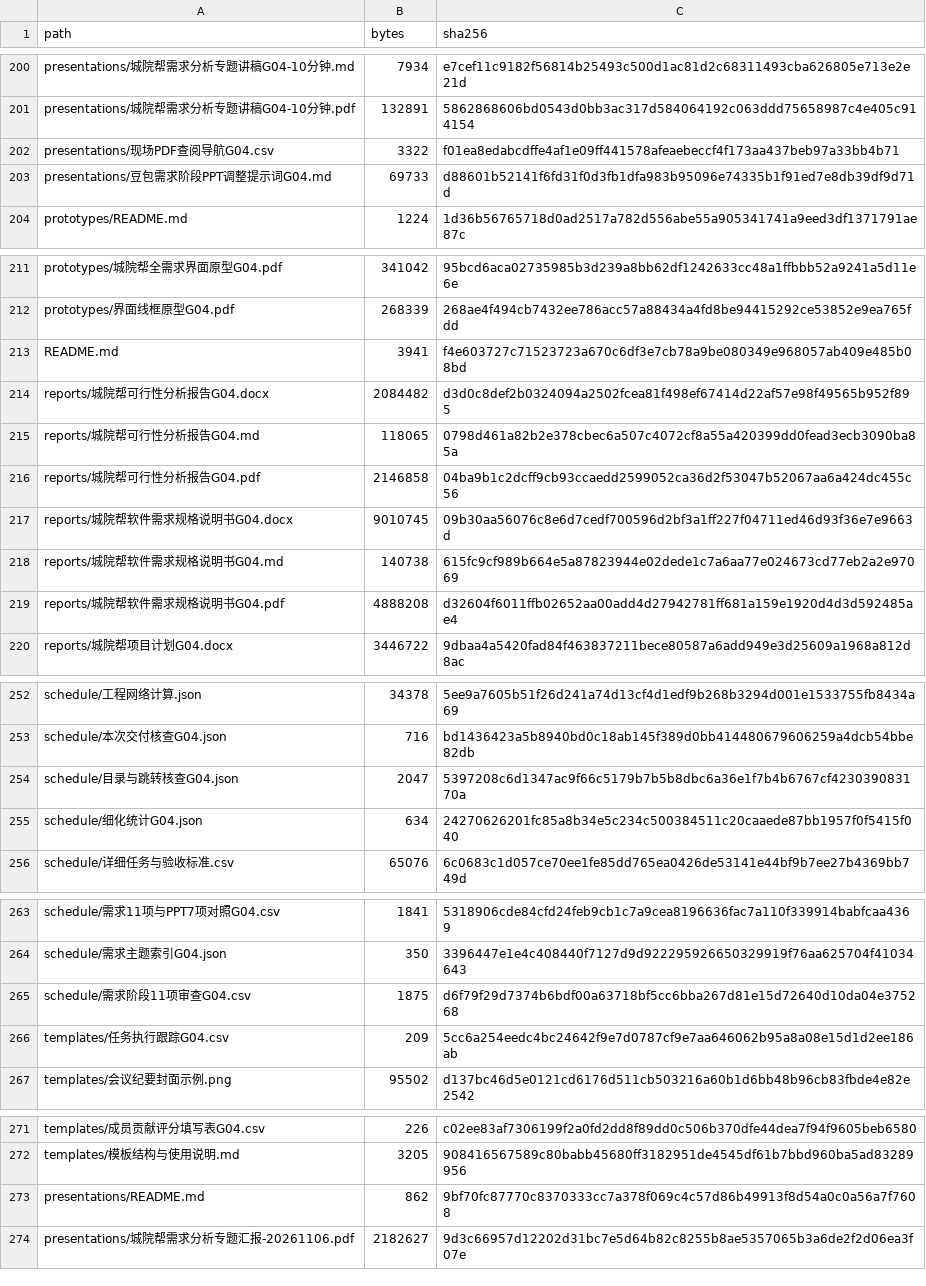
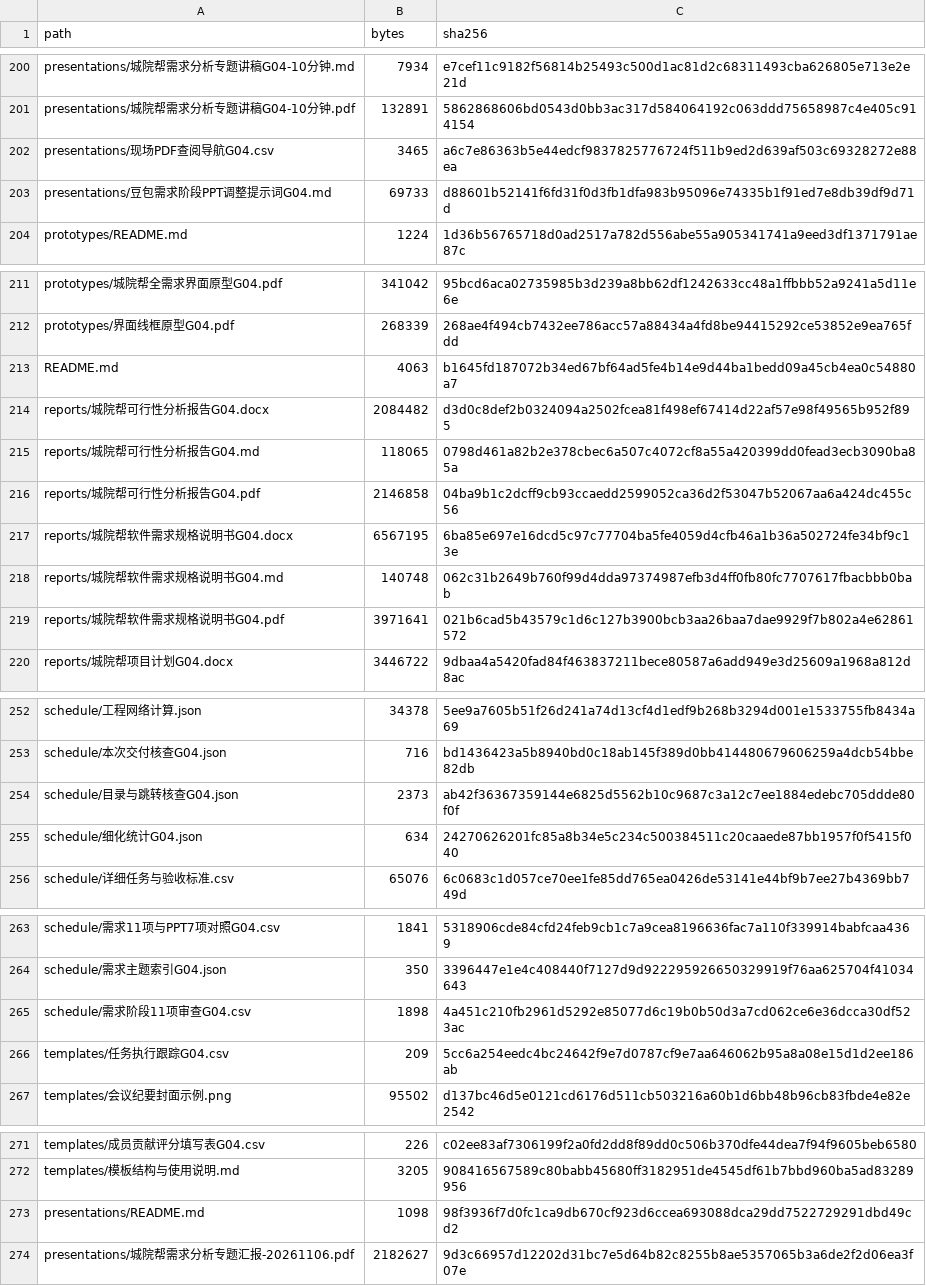
Before and after one commit to jason-bitc/HZCU-CampusHub, a CSV file: docs/project/MANIFEST.sha256.csv, drawn as a sheet; only a part is shown, gaps mark what is left out; the diff covers the shown part only.

```diff
--- a/docs/project/MANIFEST.sha256.csv
+++ b/docs/project/MANIFEST.sha256.csv
@@ -201,3 +201,3 @@ presentations/城院帮需求分析专题讲稿G04-10分钟.md,7934,e7cef11c9182
 presentations/城院帮需求分析专题讲稿G04-10分钟.pdf,132891,5862868606bd0543d0bb3ac317d584064192c063ddd75658987c4e405c914154
-presentations/现场PDF查阅导航G04.csv,3322,f01ea8edabcdffe4af1e09ff441578afeaebeccf4f173aa437beb97a33bb4b71
+presentations/现场PDF查阅导航G04.csv,3465,a6c7e86363b5e44edcf9837825776724f511b9ed2d639af503c69328272e88ea
 presentations/豆包需求阶段PPT调整提示词G04.md,69733,d88601b52141f6fd31f0d3fb1dfa983b95096e74335b1f91ed7e8db39df9d71d
@@ -212,3 +212,3 @@ prototypes/城院帮全需求界面原型G04.pdf,341042,95bcd6aca02735985b3d239a
 prototypes/界面线框原型G04.pdf,268339,268ae4f494cb7432ee786acc57a88434a4fd8be94415292ce53852e9ea765fdd
-README.md,3941,f4e603727c71523723a670c6df3e7cb78a9be080349e968057ab409e485b08bd
+README.md,4063,b1645fd187072b34ed67bf64ad5fe4b14e9d44ba1bedd09a45cb4ea0c54880a7
 reports/城院帮可行性分析报告G04.docx,2084482,d3d0c8def2b0324094a2502fcea81f498ef67414d22af57e98f49565b952f895
@@ -216,5 +216,5 @@ reports/城院帮可行性分析报告G04.md,118065,0798d461a82b2e378cbec6a507c4
 reports/城院帮可行性分析报告G04.pdf,2146858,04ba9b1c2dcff9cb93ccaedd2599052ca36d2f53047b52067aa6a424dc455c56
-reports/城院帮软件需求规格说明书G04.docx,9010745,09b30aa56076c8e6d7cedf700596d2bf3a1ff227f04711ed46d93f36e7e9663d
-reports/城院帮软件需求规格说明书G04.md,140738,615fc9cf989b664e5a87823944e02dede1c7a6aa77e024673cd77eb2a2e97069
-reports/城院帮软件需求规格说明书G04.pdf,4888208,d32604f6011ffb02652aa00add4d27942781ff681a159e1920d4d3d592485ae4
+reports/城院帮软件需求规格说明书G04.docx,6567195,6ba85e697e16dcd5c97c77704ba5fe4059d4cfb46a1b36a502724fe34bf9c13e
+reports/城院帮软件需求规格说明书G04.md,140748,062c31b2649b760f99d4dda97374987efb3d4ff0fb80fc7707617fbacbbb0bab
+reports/城院帮软件需求规格说明书G04.pdf,3971641,021b6cad5b43579c1d6c127b3900bcb3aa26baa7dae9929f7b802a4e62861572
 reports/城院帮项目计划G04.docx,3446722,9dbaa4a5420fad84f463837211bece80587a6add949e3d25609a1968a812d8ac
@@ -253,3 +253,3 @@ schedule/工程网络计算.json,34378,5ee9a7605b51f26d241a74d13cf4d1edf9b268b32
 schedule/本次交付核查G04.json,716,bd1436423a5b8940bd0c18ab145f389d0bb414480679606259a4dcb54bbe82db
-schedule/目录与跳转核查G04.json,2047,5397208c6d1347ac9f66c5179b7b5b8dbc6a36e1f7b4b6767cf423039083170a
+schedule/目录与跳转核查G04.json,2373,ab42f36367359144e6825d5562b10c9687c3a12c7ee1884edebc705ddde80f0f
 schedule/细化统计G04.json,634,24270626201fc85a8b34e5c234c500384511c20caaede87bb1957f0f5415f040
@@ -264,3 +264,3 @@ schedule/需求11项与PPT7项对照G04.csv,1841,5318906cde84cfd24feb9cb1c7a9cea
 schedule/需求主题索引G04.json,350,3396447e1e4c408440f7127d9d922295926650329919f76aa625704f41034643
-schedule/需求阶段11项审查G04.csv,1875,d6f79f29d7374b6bdf00a63718bf5cc6bba267d81e15d72640d10da04e375268
+schedule/需求阶段11项审查G04.csv,1898,4a451c210fb2961d5292e85077d6c19b0b50d3a7cd062ce6e36dcca30df523ac
 templates/任务执行跟踪G04.csv,209,5cc6a254eedc4bc24642f9e7d0787cf9e7aa646062b95a8a08e15d1d2ee186ab
@@ -272,3 +272,3 @@ templates/成员贡献评分填写表G04.csv,226,c02ee83af7306199f2a0fd2dd8f89dd
 templates/模板结构与使用说明.md,3205,908416567589c80babb45680ff3182951de4545df61b7bbd960ba5ad83289956
-presentations/README.md,862,9bf70fc87770c8370333cc7a378f069c4c57d86b49913f8d54a0c0a56a7f7608
+presentations/README.md,1098,98f3936f7d0fc1ca9db670cf923d6ccea693088dca29dd7522729291dbd49cd2
 presentations/城院帮需求分析专题汇报-20261106.pdf,2182627,9d3c66957d12202d31bc7e5d64b82c8255b8ae5357065b3a6de2f2d06ea3f07e
```
Also changed, not shown: 19 added rows and 4 edited cells elsewhere in this file, docs/project/models/统一SRS评审条目定位G04.csv, docs/project/presentations/现场PDF查阅导航G04.csv, 30 other files.
